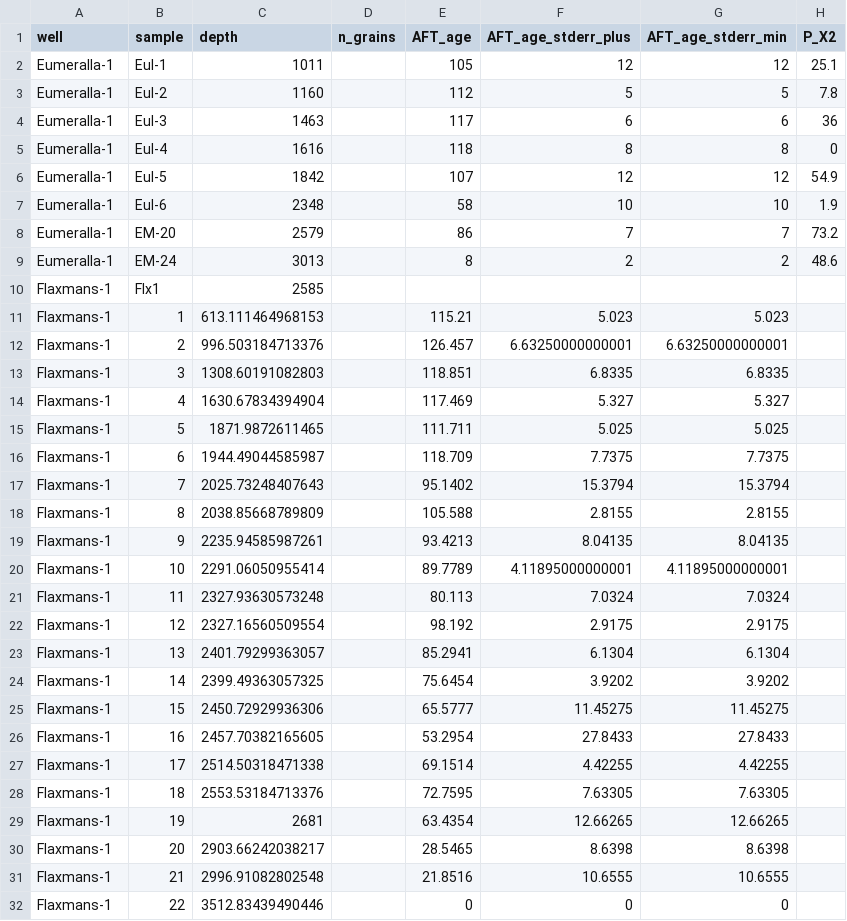
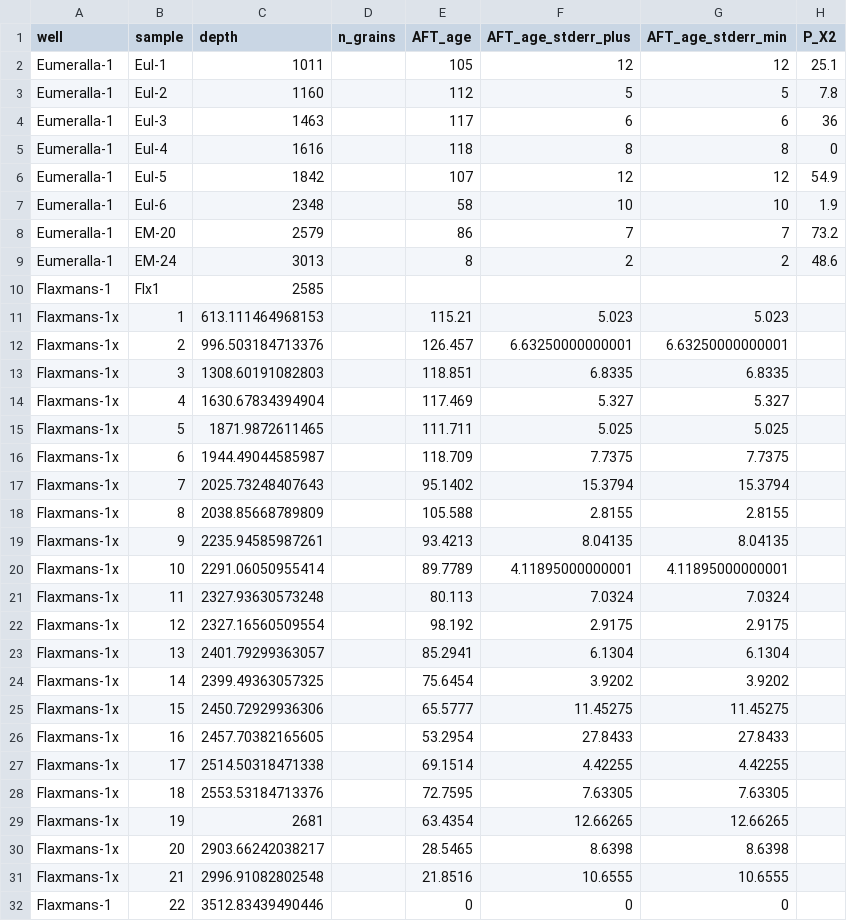
Before and after one commit to ElcoLuijendijk/pybasin, a CSV file: input_data/AFT_benchmarks_Otway/aft_samples.csv, drawn as a sheet; only a part is shown; the diff names each change by its address in the sheet, - before the commit and + after, or states it on an @@ line.

```diff
--- a/input_data/AFT_benchmarks_Otway/aft_samples.csv
+++ b/input_data/AFT_benchmarks_Otway/aft_samples.csv
-A11:A31 (well): Flaxmans-1
+A11:A31 (well): Flaxmans-1x
```
Also changed, not shown: input_data/salinity/stratigraphy_info.csv, 7 other files.
